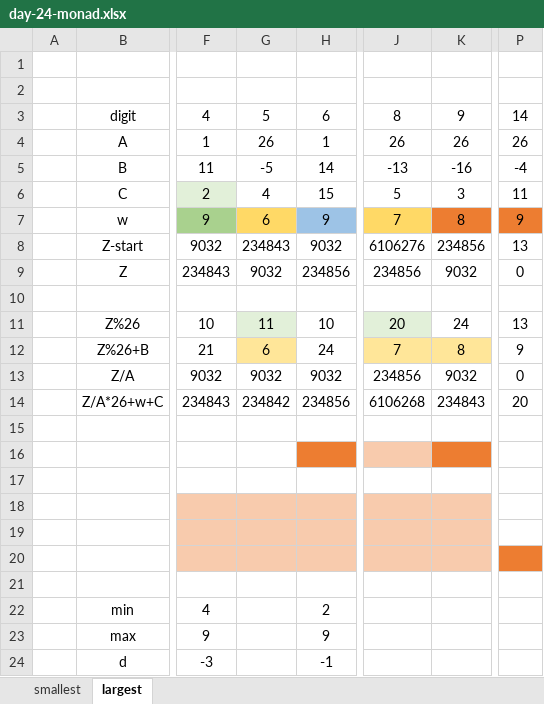
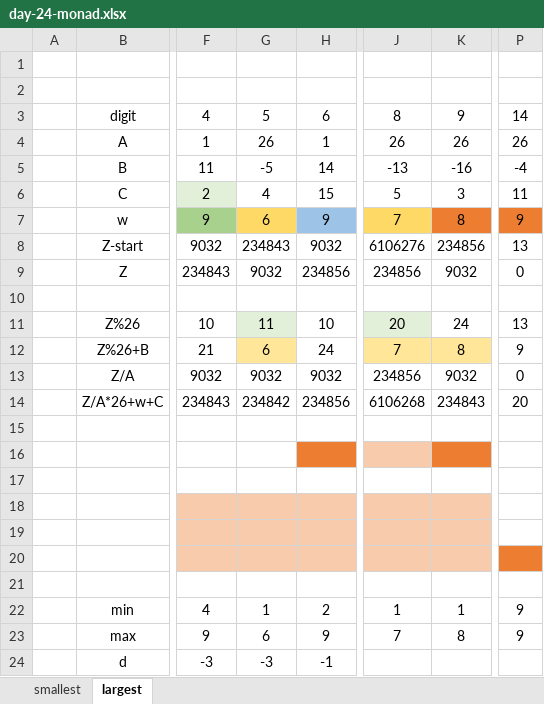
Before and after one commit to wevre/advent-of-code, an Excel workbook: resources/2021/day-24-monad.xlsx, sheet largest, drawn as a sheet; only a part is shown, gaps mark what is left out; values as stored, in another font and other column widths than the file's, no borders; conditional formats not drawn; the diff names each change by its address in the sheet, - before the commit and + after, or states it on an @@ line.

Commit message:
reverse engineer MONAD

```diff
--- a/resources/2021/day-24-monad.xlsx (sheet largest)
+++ b/resources/2021/day-24-monad.xlsx (sheet largest)
-G22: (empty)
+G22: 1
-J22: (empty)
+J22: 1
-K22: (empty)
+K22: 1
-P22:P23: (empty)
+P22:P23: 9
-G23: (empty)
+G23: 6
-J23: (empty)
+J23: 7
-K23: (empty)
+K23: 8
-G24: (empty)
+G24: -3
```
Also changed, not shown: 3 other files.
